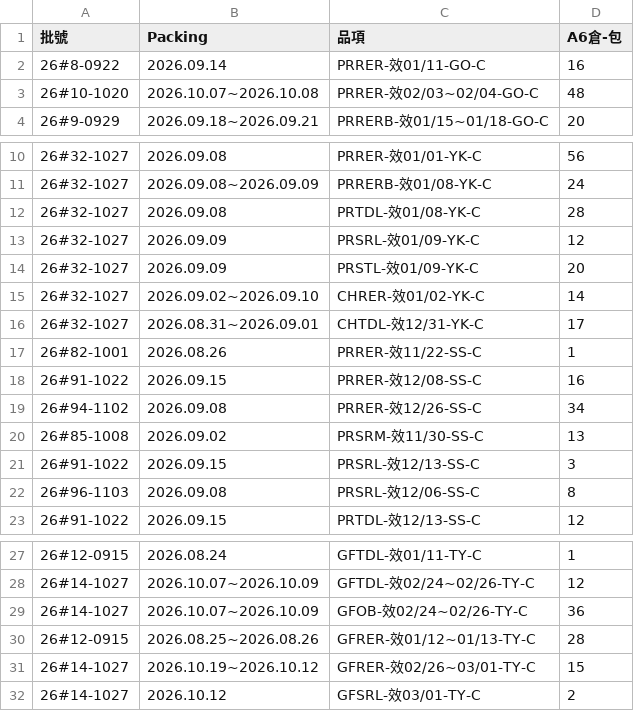
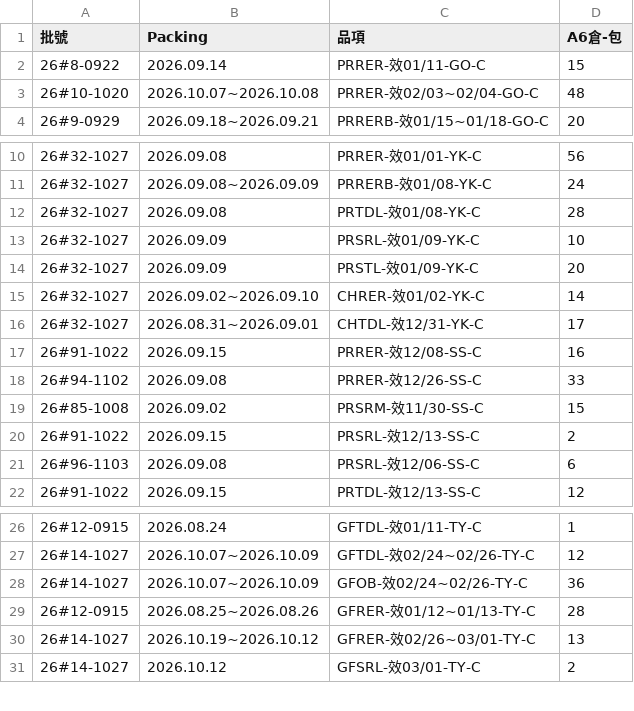
Before and after one commit to mingfonglpg-bit/-, a CSV file: beef.csv, drawn as a sheet; only a part is shown, gaps mark what is left out.

```diff
--- a/beef.csv
+++ b/beef.csv
@@ -1,3 +1,3 @@
 批號,Packing,品項,A6倉-包
-26#8-0922,2026.09.14,PRRER-效01/11-GO-C,16
+26#8-0922,2026.09.14,PRRER-效01/11-GO-C,15
 26#10-1020,2026.10.07~2026.10.08,PRRER-效02/03~02/04-GO-C,48
@@ -12,3 +12,3 @@
 26#32-1027,2026.09.08,PRTDL-效01/08-YK-C,28
-26#32-1027,2026.09.09,PRSRL-效01/09-YK-C,12
+26#32-1027,2026.09.09,PRSRL-效01/09-YK-C,10
 26#32-1027,2026.09.09,PRSTL-效01/09-YK-C,20
@@ -16,8 +16,7 @@
 26#32-1027,2026.08.31~2026.09.01,CHTDL-效12/31-YK-C,17
-26#82-1001,2026.08.26,PRRER-效11/22-SS-C,1
 26#91-1022,2026.09.15,PRRER-效12/08-SS-C,16
-26#94-1102,2026.09.08,PRRER-效12/26-SS-C,34
-26#85-1008,2026.09.02,PRSRM-效11/30-SS-C,13
-26#91-1022,2026.09.15,PRSRL-效12/13-SS-C,3
-26#96-1103,2026.09.08,PRSRL-效12/06-SS-C,8
+26#94-1102,2026.09.08,PRRER-效12/26-SS-C,33
+26#85-1008,2026.09.02,PRSRM-效11/30-SS-C,15
+26#91-1022,2026.09.15,PRSRL-效12/13-SS-C,2
+26#96-1103,2026.09.08,PRSRL-效12/06-SS-C,6
 26#91-1022,2026.09.15,PRTDL-效12/13-SS-C,12
@@ -30,3 +29,3 @@
 26#12-0915,2026.08.25~2026.08.26,GFRER-效01/12~01/13-TY-C,28
-26#14-1027,2026.10.19~2026.10.12,GFRER-效02/26~03/01-TY-C,15
+26#14-1027,2026.10.19~2026.10.12,GFRER-效02/26~03/01-TY-C,13
 26#14-1027,2026.10.12,GFSRL-效03/01-TY-C,2
```
Also changed, not shown: chilled.csv, frozen.csv.
